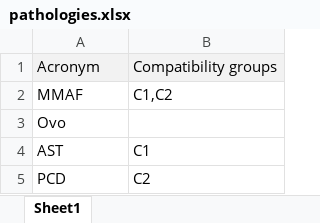
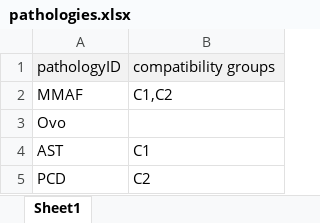
Before and after one commit to ntm/grexome-TIMC-Secondary, an Excel workbook: Documentation/pathologies.xlsx, sheet Sheet1, drawn as a sheet; values as stored, in another font and other column widths than the file's, no borders; removed rows and columns are numbered as before the commit, all else as after; the diff names each change by its address in the sheet, - before the commit and + after, or states it on an @@ line.

Commit message:
new pathologyID column name in metadata, updated README

```diff
--- a/Documentation/pathologies.xlsx (sheet Sheet1)
+++ b/Documentation/pathologies.xlsx (sheet Sheet1)
-row 1: Acronym | Compatibility groups
+row 1: pathologyID | compatibility groups
```
Also changed, not shown: 2 other files.
